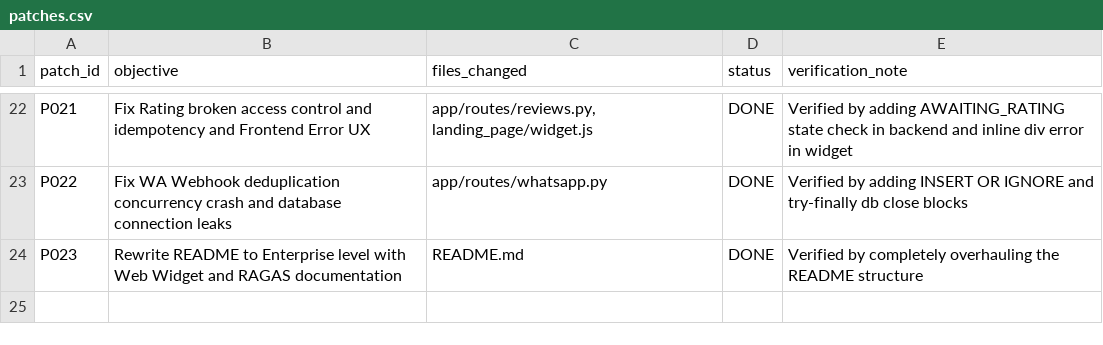
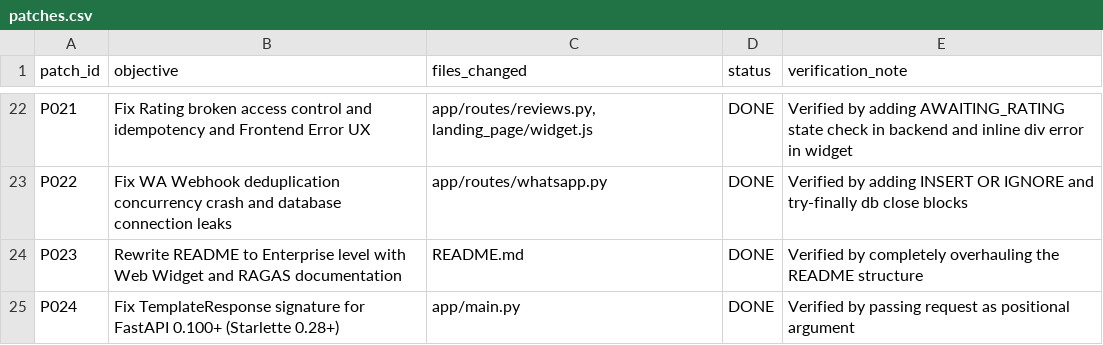
Before and after one commit to AdiSyahadi/chatbotrag, a CSV file: patches.csv, drawn as a sheet; only a part is shown, gaps mark what is left out; the diff names each change by its address in the sheet, - before the commit and + after, or states it on an @@ line.

Commit message:
fix(main): update TemplateResponse signature for Starlette 0.28+ [P024]

```diff
--- a/patches.csv
+++ b/patches.csv
+row 25: P024 | Fix TemplateResponse signature for FastAPI 0.100+ (Starlette 0.28+) | app/main.py | DONE | Verified by passing request as positional argument
```
Also changed, not shown: 1 other file.
